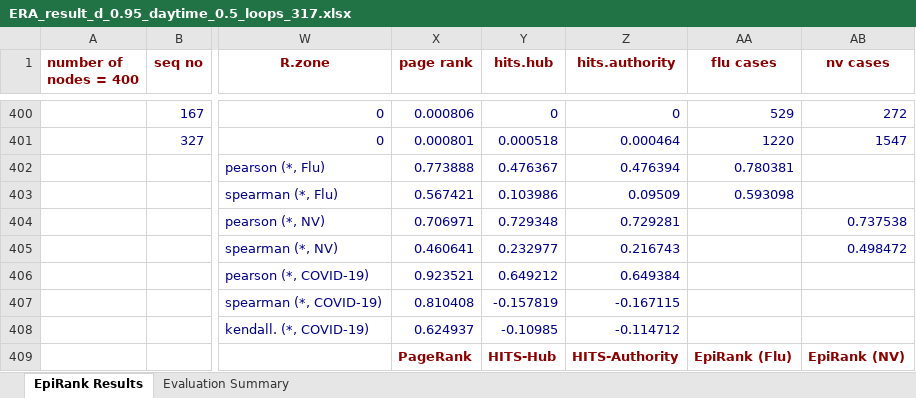
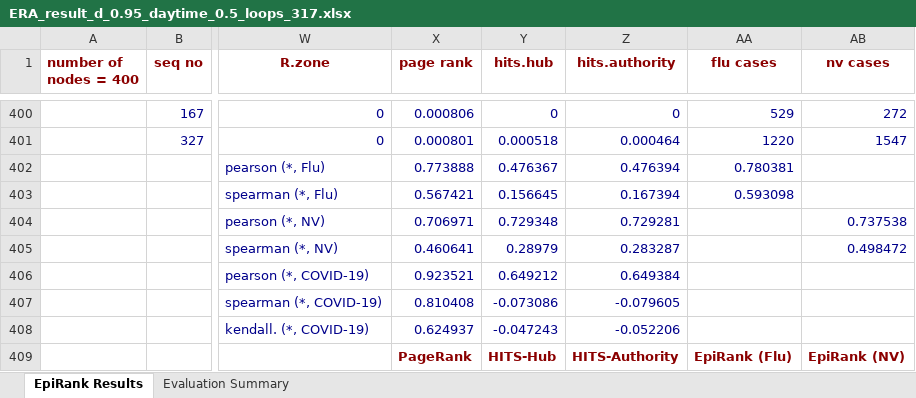
Before and after one commit to timeback2023/Seq-day-EpiRank, an Excel workbook: EpiRank_原_Germany/ERA_result_d_0.95_daytime_0.5_loops_317.xlsx, sheet EpiRank Results, drawn as a sheet; only a part is shown, gaps mark what is left out; values as stored, in another font and other column widths than the file's, no borders; the diff names each change by its address in the sheet, - before the commit and + after, or states it on an @@ line.

Commit message:
chore(epirank): refresh ERA results after zero-degree self-loop fix
- regenerate ERA_result json+xlsx for 原 (309), 原_Germany (317), 改 (305/306), 改_Germany (310) with the self-loop patched CN/CNt
- out.py: compare 改 reverse_seqday vs 改 seqday
- remove EpiRank_原_Germany/修改.md

```diff
--- a/EpiRank_原_Germany/ERA_result_d_0.95_daytime_0.5_loops_317.xlsx (sheet EpiRank Results)
+++ b/EpiRank_原_Germany/ERA_result_d_0.95_daytime_0.5_loops_317.xlsx (sheet EpiRank Results)
-Y403 (hits.hub): 0.103986
+Y403 (hits.hub): 0.156645
-Z403 (hits.authority): 0.09509
+Z403 (hits.authority): 0.167394
-Y405 (hits.hub): 0.232977
+Y405 (hits.hub): 0.28979
-Z405 (hits.authority): 0.216743
+Z405 (hits.authority): 0.283287
-Y407 (hits.hub): -0.157819
+Y407 (hits.hub): -0.073086
-Z407 (hits.authority): -0.167115
+Z407 (hits.authority): -0.079605
-Y408 (hits.hub): -0.10985
+Y408 (hits.hub): -0.047243
-Z408 (hits.authority): -0.114712
+Z408 (hits.authority): -0.052206
```
Also changed, not shown: sheet Evaluation Summary, EpiRank_原/ERA_result_d_0.95_daytime_0.5_loops_309.xlsx, EpiRank_改/ERA_result_reverse_seqday_d_0.95_loops_306.xlsx, 11 other files.
